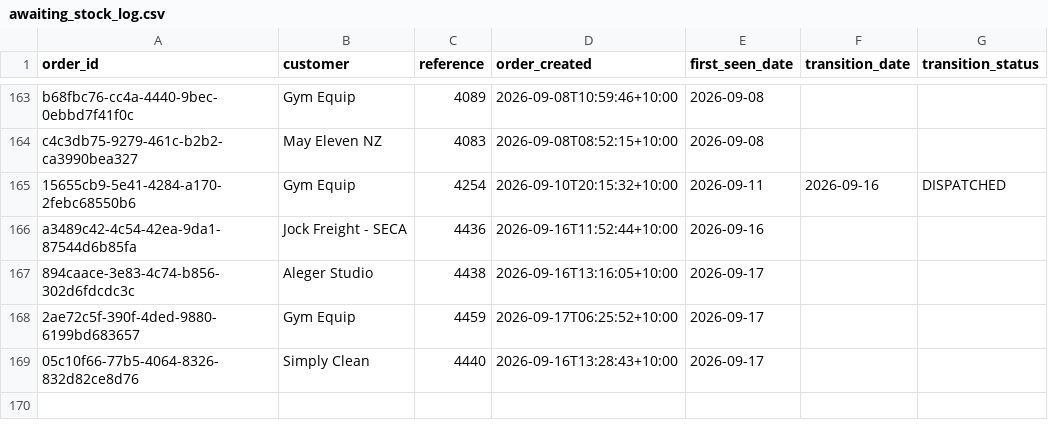
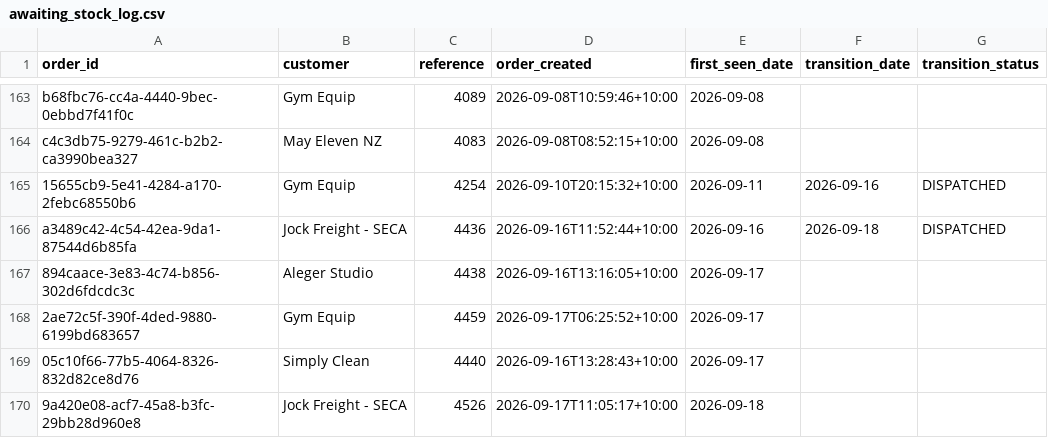
Before and after one commit to Mike-FulfilmentPlus/Fulfilment-Plus-Dashboards, a CSV file: pipeline/awaiting_stock_log.csv, drawn as a sheet; only a part is shown, gaps mark what is left out.

```diff
--- a/pipeline/awaiting_stock_log.csv
+++ b/pipeline/awaiting_stock_log.csv
@@ -165,3 +165,3 @@ c4c3db75-9279-461c-b2b2-ca3990bea327,May Eleven NZ,4083,2026-09-08T08:52:15+10:0
 15655cb9-5e41-4284-a170-2febc68550b6,Gym Equip,4254,2026-09-10T20:15:32+10:00,2026-09-11,2026-09-16,DISPATCHED
-a3489c42-4c54-42ea-9da1-87544d6b85fa,Jock Freight - SECA,4436,2026-09-16T11:52:44+10:00,2026-09-16,,
+a3489c42-4c54-42ea-9da1-87544d6b85fa,Jock Freight - SECA,4436,2026-09-16T11:52:44+10:00,2026-09-16,2026-09-18,DISPATCHED
 894caace-3e83-4c74-b856-302d6fdcdc3c,Aleger Studio,4438,2026-09-16T13:16:05+10:00,2026-09-17,,
@@ -169 +169,2 @@ a3489c42-4c54-42ea-9da1-87544d6b85fa,Jock Freight - SECA,4436,2026-09-16T11:52:4
 05c10f66-77b5-4064-8326-832d82ce8d76,Simply Clean,4440,2026-09-16T13:28:43+10:00,2026-09-17,,
+9a420e08-acf7-45a8-b3fc-29bb28d960e8,Jock Freight - SECA,4526,2026-09-17T11:05:17+10:00,2026-09-18,,
```
Also changed, not shown: 2 other files.
